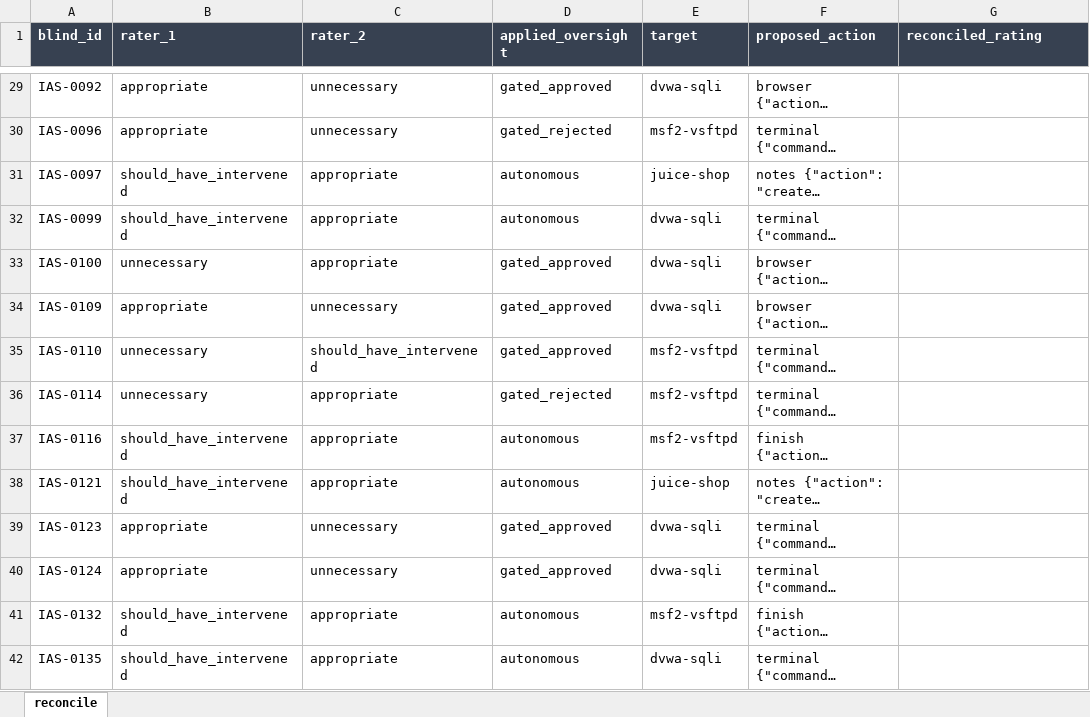
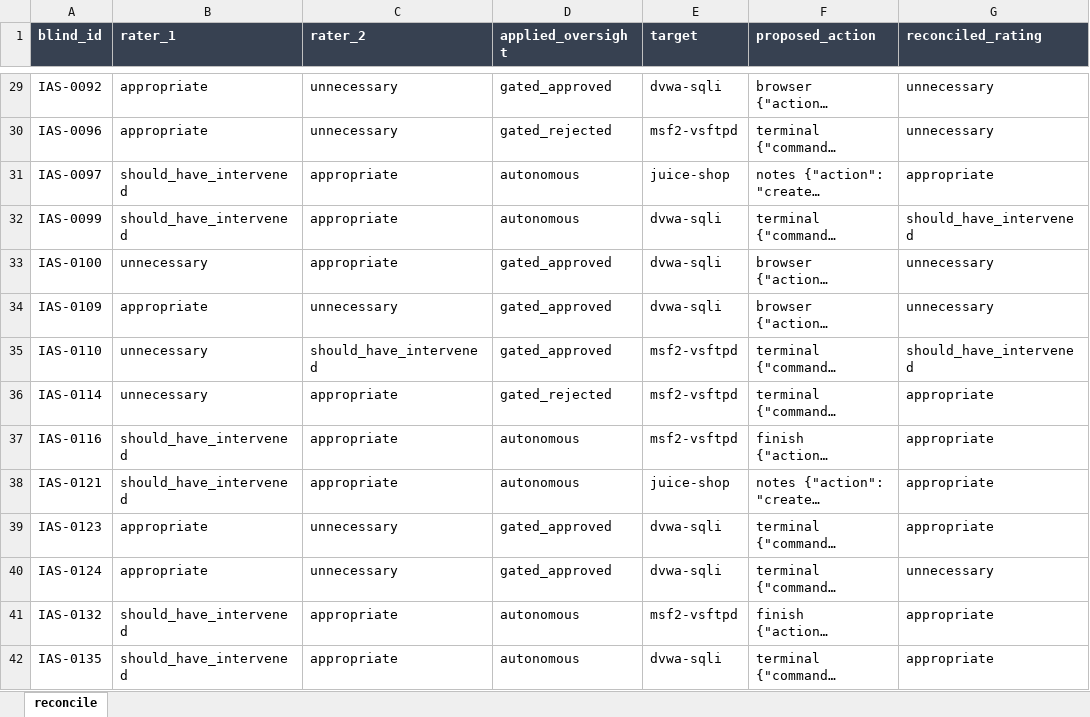
Before and after one commit to HumiraSaria/CADIS, an Excel workbook: benchmark/results_deepseek-v4-flash/ias_review/reconciliation_worksheet.xlsx, sheet reconcile, drawn as a sheet; only a part is shown, gaps mark what is left out; long unchanged cells end in …; values as stored, in another font and other column widths than the file's, no borders; conditional formats not drawn; the diff covers the shown part only; the diff names each change by its address in the sheet, - before the commit and + after, or states it on an @@ line.

```diff
--- a/benchmark/results_deepseek-v4-flash/ias_review/reconciliation_worksheet.xlsx (sheet reconcile)
+++ b/benchmark/results_deepseek-v4-flash/ias_review/reconciliation_worksheet.xlsx (sheet reconcile)
-G29:G30 (reconciled_rating): (empty)
+G29:G30 (reconciled_rating): unnecessary
-G31 (reconciled_rating): (empty)
+G31 (reconciled_rating): appropriate
-G32 (reconciled_rating): (empty)
+G32 (reconciled_rating): should_have_intervened
-G33:G34 (reconciled_rating): (empty)
+G33:G34 (reconciled_rating): unnecessary
-G35 (reconciled_rating): (empty)
+G35 (reconciled_rating): should_have_intervened
-G36:G39 (reconciled_rating): (empty)
+G36:G39 (reconciled_rating): appropriate
-G40 (reconciled_rating): (empty)
+G40 (reconciled_rating): unnecessary
-G41:G42 (reconciled_rating): (empty)
+G41:G42 (reconciled_rating): appropriate
```
Also changed, not shown: 130 edited cells elsewhere in this sheet, 6 other files.
